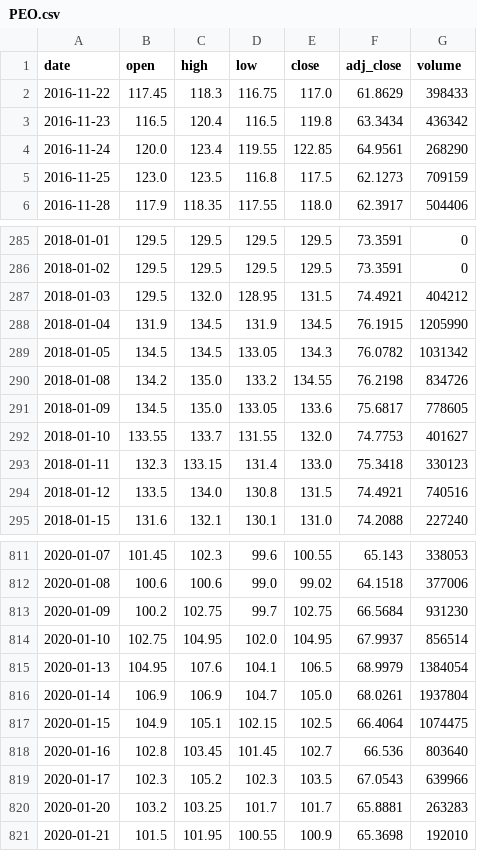
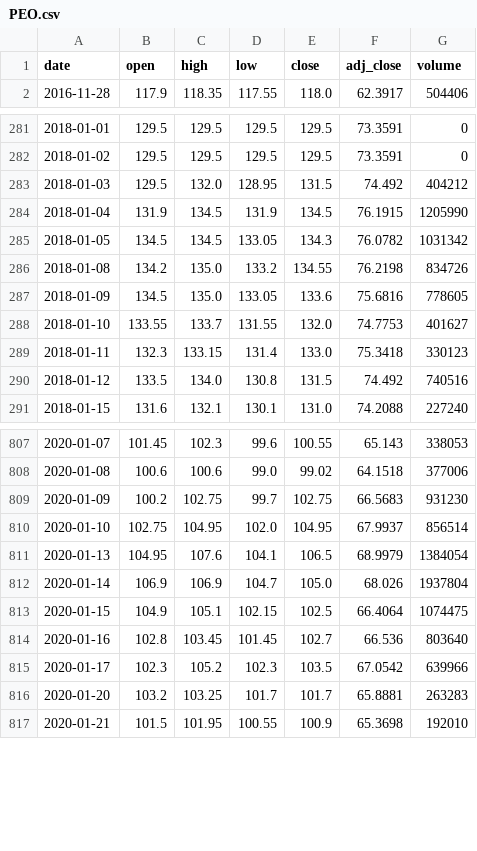
Before and after one commit to Rookiedevv/investe, a CSV file: data/prices/PEO.csv, drawn as a sheet; only a part is shown, gaps mark what is left out; the diff covers the shown part only.

```diff
--- a/data/prices/PEO.csv
+++ b/data/prices/PEO.csv
@@ -1,6 +1,2 @@
 date,open,high,low,close,adj_close,volume
-2016-11-22,117.45,118.3,116.75,117.0,61.8629,398433
-2016-11-23,116.5,120.4,116.5,119.8,63.3434,436342
-2016-11-24,120.0,123.4,119.55,122.85,64.9561,268290
-2016-11-25,123.0,123.5,116.8,117.5,62.1273,709159
 2016-11-28,117.9,118.35,117.55,118.0,62.3917,504406
@@ -286,3 +282,3 @@ date,open,high,low,close,adj_close,volume
 2018-01-02,129.5,129.5,129.5,129.5,73.3591,0
-2018-01-03,129.5,132.0,128.95,131.5,74.4921,404212
+2018-01-03,129.5,132.0,128.95,131.5,74.492,404212
 2018-01-04,131.9,134.5,131.9,134.5,76.1915,1205990
@@ -290,6 +286,6 @@ date,open,high,low,close,adj_close,volume
 2018-01-08,134.2,135.0,133.2,134.55,76.2198,834726
-2018-01-09,134.5,135.0,133.05,133.6,75.6817,778605
+2018-01-09,134.5,135.0,133.05,133.6,75.6816,778605
 2018-01-10,133.55,133.7,131.55,132.0,74.7753,401627
 2018-01-11,132.3,133.15,131.4,133.0,75.3418,330123
-2018-01-12,133.5,134.0,130.8,131.5,74.4921,740516
+2018-01-12,133.5,134.0,130.8,131.5,74.492,740516
 2018-01-15,131.6,132.1,130.1,131.0,74.2088,227240
@@ -812,9 +808,9 @@ date,open,high,low,close,adj_close,volume
 2020-01-08,100.6,100.6,99.0,99.02,64.1518,377006
-2020-01-09,100.2,102.75,99.7,102.75,66.5684,931230
+2020-01-09,100.2,102.75,99.7,102.75,66.5683,931230
 2020-01-10,102.75,104.95,102.0,104.95,67.9937,856514
 2020-01-13,104.95,107.6,104.1,106.5,68.9979,1384054
-2020-01-14,106.9,106.9,104.7,105.0,68.0261,1937804
+2020-01-14,106.9,106.9,104.7,105.0,68.026,1937804
 2020-01-15,104.9,105.1,102.15,102.5,66.4064,1074475
 2020-01-16,102.8,103.45,101.45,102.7,66.536,803640
-2020-01-17,102.3,105.2,102.3,103.5,67.0543,639966
+2020-01-17,102.3,105.2,102.3,103.5,67.0542,639966
 2020-01-20,103.2,103.25,101.7,101.7,65.8881,263283
```
Also changed, not shown: 42 edited cells elsewhere in this file, data/prices/CAR.csv, data/prices/EBP.csv, 23 other files.
